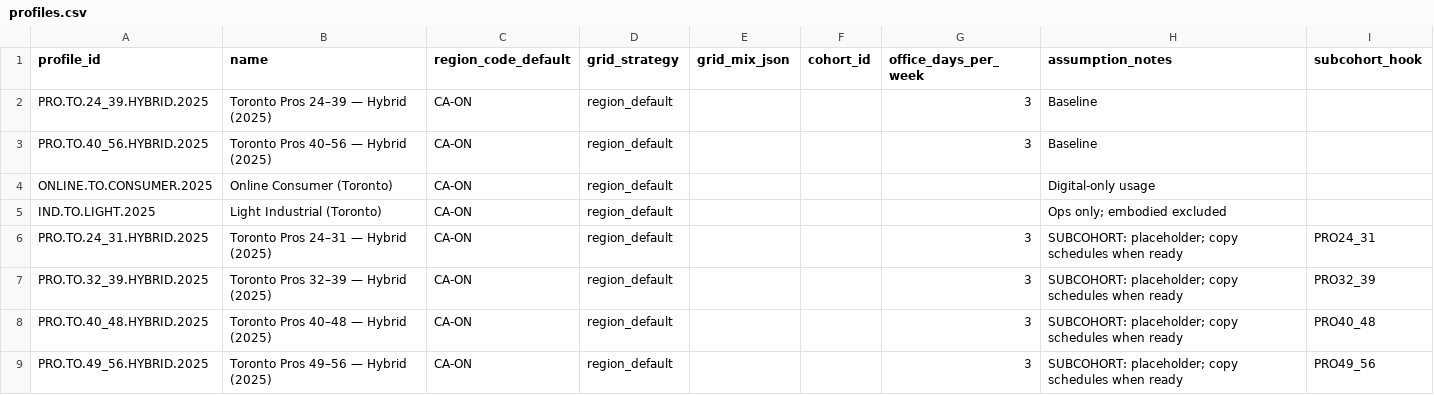
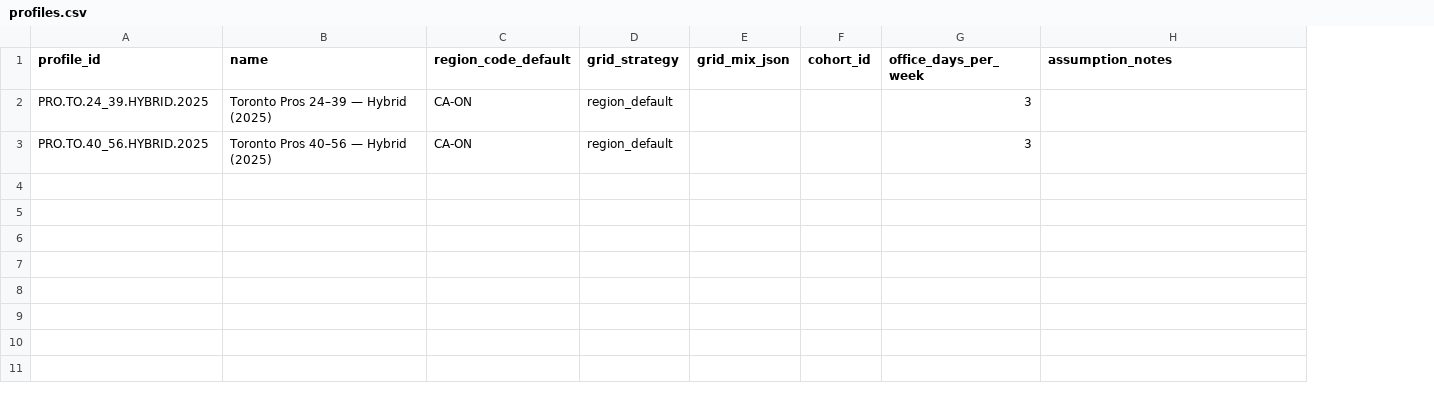
Before and after one commit to chrislyons/carbon-acx, a CSV file: data/profiles.csv, drawn as a sheet; the diff names each change by its address in the sheet, - before the commit and + after, or states it on an @@ line.

Commit message:
data: migrate demo CSVs to v1.1 schema (script + outputs)

```diff
--- a/data/profiles.csv
+++ b/data/profiles.csv
-column I (subcohort_hook), empty
-H2:H3 (assumption_notes): Baseline
+H2:H3 (assumption_notes): (empty)
-row 4: ONLINE.TO.CONSUMER.2025 | Online Consumer (Toronto) | CA-ON | region_default |  |  |  | Digital-only usage
-row 5: IND.TO.LIGHT.2025 | Light Industrial (Toronto) | CA-ON | region_default |  |  |  | Ops only; embodied excluded
-row 6: PRO.TO.24_31.HYBRID.2025 | Toronto Pros 24–31 — Hybrid (2025) | CA-ON | region_default |  |  | 3 | SUBCOHORT: placeholder; copy schedules when ready | PRO24_31
-row 7: PRO.TO.32_39.HYBRID.2025 | Toronto Pros 32–39 — Hybrid (2025) | CA-ON | region_default |  |  | 3 | SUBCOHORT: placeholder; copy schedules when ready | PRO32_39
-row 8: PRO.TO.40_48.HYBRID.2025 | Toronto Pros 40–48 — Hybrid (2025) | CA-ON | region_default |  |  | 3 | SUBCOHORT: placeholder; copy schedules when ready | PRO40_48
-row 9: PRO.TO.49_56.HYBRID.2025 | Toronto Pros 49–56 — Hybrid (2025) | CA-ON | region_default |  |  | 3 | SUBCOHORT: placeholder; copy schedules when ready | PRO49_56
```
Also changed, not shown: data/emission_factors.csv, 7 other files.
